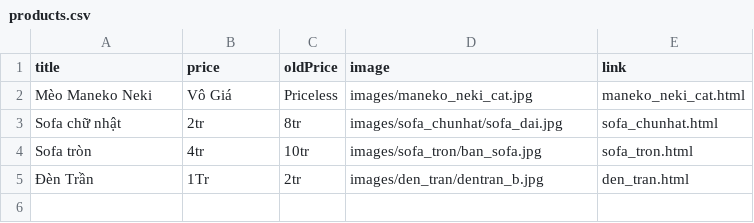
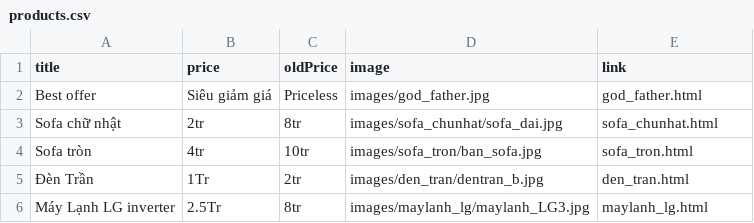
Before and after one commit to tminhluu8-design/Yuki_webbanhang, a CSV file: utilities/noithat/products.csv, drawn as a sheet.

Commit message:
Update product id of noithat + add may lanh LG

```diff
--- a/utilities/noithat/products.csv
+++ b/utilities/noithat/products.csv
@@ -1,3 +1,3 @@
 title,price,oldPrice,image,link
-Mèo Maneko Neki,Vô Giá,Priceless,images/maneko_neki_cat.jpg,maneko_neki_cat.html
+Best offer,Siêu giảm giá,Priceless,images/god_father.jpg,god_father.html
 Sofa chữ nhật,2tr,8tr,images/sofa_chunhat/sofa_dai.jpg,sofa_chunhat.html
@@ -5 +5,2 @@ Sofa tròn,4tr,10tr,images/sofa_tron/ban_sofa.jpg,sofa_tron.html
 Đèn Trần,1Tr,2tr,images/den_tran/dentran_b.jpg,den_tran.html
+Máy Lạnh LG inverter,2.5Tr,8tr,images/maylanh_lg/maylanh_LG3.jpg,maylanh_lg.html
```
Also changed, not shown: 10 other files.
